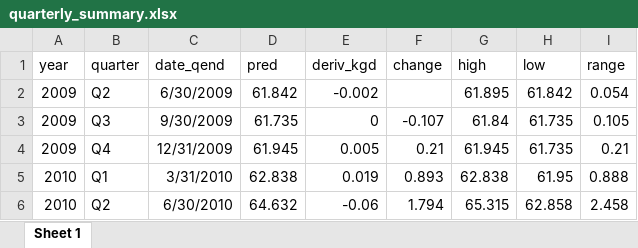
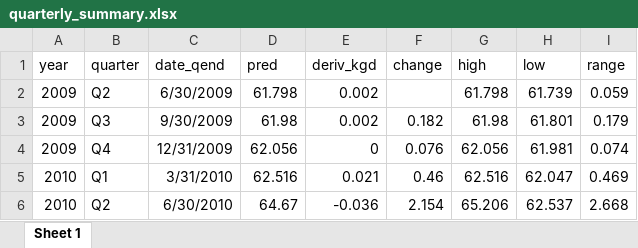
Before and after one commit to MartynK/Martysweight, an Excel workbook: inst/simple_summ_plot/quarterly_summary.xlsx, sheet Sheet 1, drawn as a sheet; only a part is shown; values as stored, in another font and other column widths than the file's, no borders; the diff covers the shown part only; the diff names each change by its address in the sheet, - before the commit and + after, or states it on an @@ line.

```diff
--- a/inst/simple_summ_plot/quarterly_summary.xlsx (sheet Sheet 1)
+++ b/inst/simple_summ_plot/quarterly_summary.xlsx (sheet Sheet 1)
-D2 (pred): 61.842
+D2 (pred): 61.798
-E2 (deriv_kgd): -0.002
+E2 (deriv_kgd): 0.002
-G2 (high): 61.895
+G2 (high): 61.798
-H2 (low): 61.842
+H2 (low): 61.739
-I2 (range): 0.054
+I2 (range): 0.059
-D3 (pred): 61.735
+D3 (pred): 61.98
-E3 (deriv_kgd): 0
+E3 (deriv_kgd): 0.002
-F3 (change): -0.107
+F3 (change): 0.182
-G3 (high): 61.84
+G3 (high): 61.98
-H3 (low): 61.735
+H3 (low): 61.801
-I3 (range): 0.105
+I3 (range): 0.179
-D4 (pred): 61.945
+D4 (pred): 62.056
-E4 (deriv_kgd): 0.005
+E4 (deriv_kgd): 0
-F4 (change): 0.21
+F4 (change): 0.076
-G4 (high): 61.945
+G4 (high): 62.056
-H4 (low): 61.735
+H4 (low): 61.981
-I4 (range): 0.21
+I4 (range): 0.074
-D5 (pred): 62.838
+D5 (pred): 62.516
-E5 (deriv_kgd): 0.019
+E5 (deriv_kgd): 0.021
-F5 (change): 0.893
+F5 (change): 0.46
-G5 (high): 62.838
+G5 (high): 62.516
-H5 (low): 61.95
+H5 (low): 62.047
-I5 (range): 0.888
+I5 (range): 0.469
-D6 (pred): 64.632
+D6 (pred): 64.67
-E6 (deriv_kgd): -0.06
+E6 (deriv_kgd): -0.036
-F6 (change): 1.794
+F6 (change): 2.154
-G6 (high): 65.315
+G6 (high): 65.206
-H6 (low): 62.858
+H6 (low): 62.537
-I6 (range): 2.458
+I6 (range): 2.668
```
Also changed, not shown: 2 added rows, 1 removed row and 374 edited cells elsewhere in this sheet, inst/extdata/martysweight.xlsx, 4 other files.
